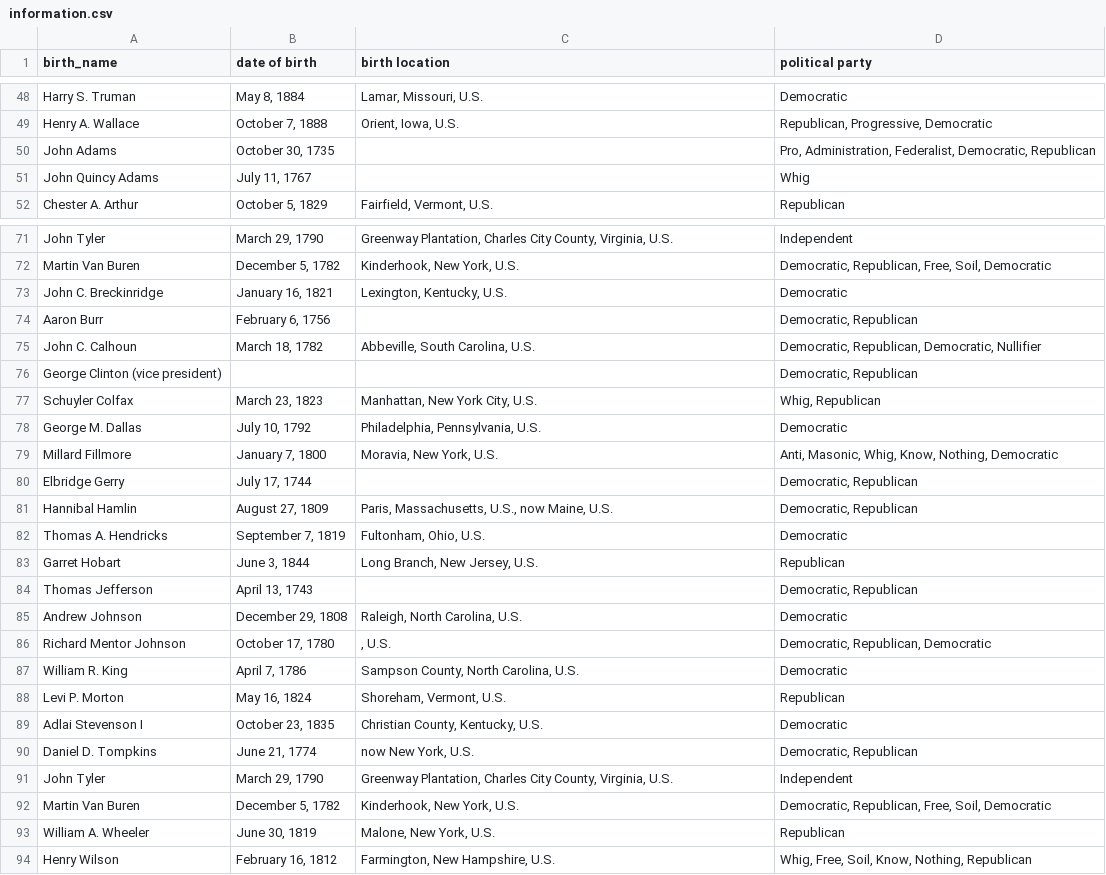
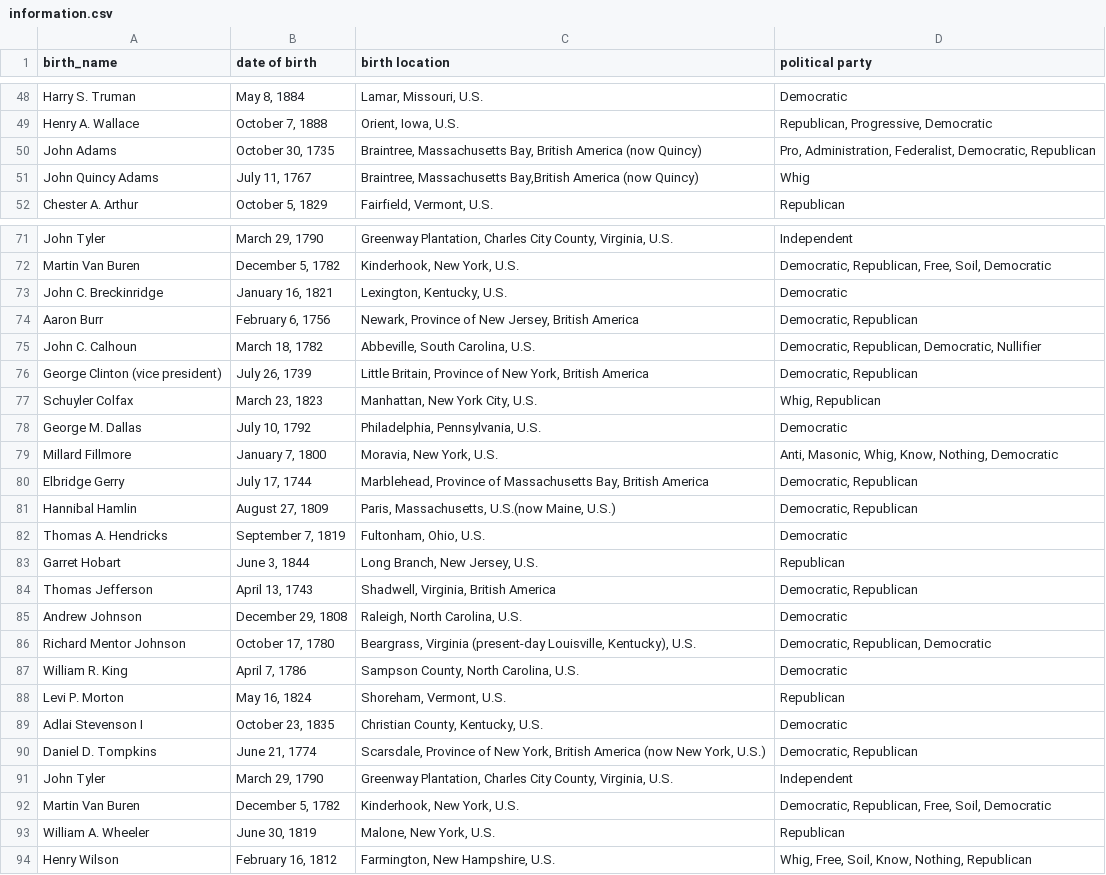
Before and after one commit to Supermath101/CodeBozu-Project, a CSV file: information.csv, drawn as a sheet; only a part is shown, gaps mark what is left out; the diff covers the shown part only.

```diff
--- a/information.csv
+++ b/information.csv
@@ -49,4 +49,4 @@ Harry S. Truman,"May 8, 1884","Lamar, Missouri, U.S.",Democratic
 Henry A. Wallace,"October 7, 1888","Orient, Iowa, U.S.","Republican, Progressive, Democratic"
-John Adams,"October 30, 1735",,"Pro, Administration, Federalist, Democratic, Republican"
-John Quincy Adams,"July 11, 1767",,Whig
+John Adams,"October 30, 1735","Braintree, Massachusetts Bay, British America (now Quincy)","Pro, Administration, Federalist, Democratic, Republican"
+John Quincy Adams,"July 11, 1767","Braintree, Massachusetts Bay,British America (now Quincy)",Whig
 Chester A. Arthur,"October 5, 1829","Fairfield, Vermont, U.S.",Republican
@@ -73,5 +73,5 @@ Martin Van Buren,"December 5, 1782","Kinderhook, New York, U.S.","Democratic, Re
 John C. Breckinridge,"January 16, 1821","Lexington, Kentucky, U.S.",Democratic
-Aaron Burr,"February 6, 1756",,"Democratic, Republican"
+Aaron Burr,"February 6, 1756","Newark, Province of New Jersey, British America","Democratic, Republican"
 John C. Calhoun,"March 18, 1782","Abbeville, South Carolina, U.S.","Democratic, Republican, Democratic, Nullifier"
-George Clinton (vice president),,,"Democratic, Republican"
+George Clinton (vice president),"July 26, 1739","Little Britain, Province of New York, British America","Democratic, Republican"
 Schuyler Colfax,"March 23, 1823","Manhattan, New York City, U.S.","Whig, Republican"
@@ -79,9 +79,9 @@ George M. Dallas,"July 10, 1792","Philadelphia, Pennsylvania, U.S.",Democratic
 Millard Fillmore,"January 7, 1800","Moravia, New York, U.S.","Anti, Masonic, Whig, Know, Nothing, Democratic"
-Elbridge Gerry,"July 17, 1744",,"Democratic, Republican"
-Hannibal Hamlin,"August 27, 1809","Paris, Massachusetts, U.S., now Maine, U.S.","Democratic, Republican"
+Elbridge Gerry,"July 17, 1744","Marblehead, Province of Massachusetts Bay, British America","Democratic, Republican"
+Hannibal Hamlin,"August 27, 1809","Paris, Massachusetts, U.S.(now Maine, U.S.)","Democratic, Republican"
 Thomas A. Hendricks,"September 7, 1819","Fultonham, Ohio, U.S.",Democratic
 Garret Hobart,"June 3, 1844","Long Branch, New Jersey, U.S.",Republican
-Thomas Jefferson,"April 13, 1743",,"Democratic, Republican"
+Thomas Jefferson,"April 13, 1743","Shadwell, Virginia, British America","Democratic, Republican"
 Andrew Johnson,"December 29, 1808","Raleigh, North Carolina, U.S.",Democratic
-Richard Mentor Johnson,"October 17, 1780",", U.S.","Democratic, Republican, Democratic"
+Richard Mentor Johnson,"October 17, 1780","Beargrass, Virginia (present-day Louisville, Kentucky), U.S.","Democratic, Republican, Democratic"
 William R. King,"April 7, 1786","Sampson County, North Carolina, U.S.",Democratic
@@ -89,3 +89,3 @@ Levi P. Morton,"May 16, 1824","Shoreham, Vermont, U.S.",Republican
 Adlai Stevenson I,"October 23, 1835","Christian County, Kentucky, U.S.",Democratic
-Daniel D. Tompkins,"June 21, 1774","now New York, U.S.","Democratic, Republican"
+Daniel D. Tompkins,"June 21, 1774","Scarsdale, Province of New York, British America (now New York, U.S.)","Democratic, Republican"
 John Tyler,"March 29, 1790","Greenway Plantation, Charles City County, Virginia, U.S.",Independent
```
Also changed, not shown: 5 edited cells elsewhere in this file, 2 other files.
